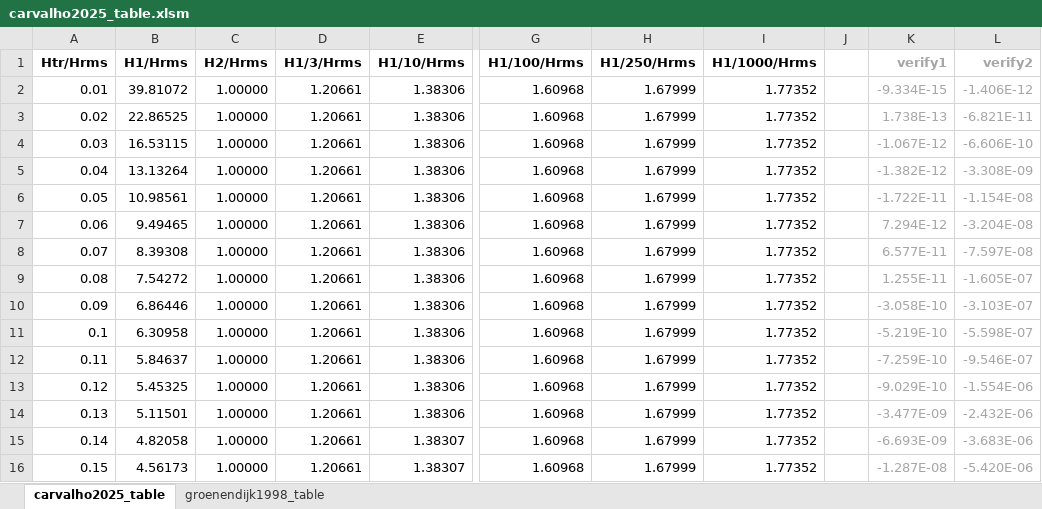
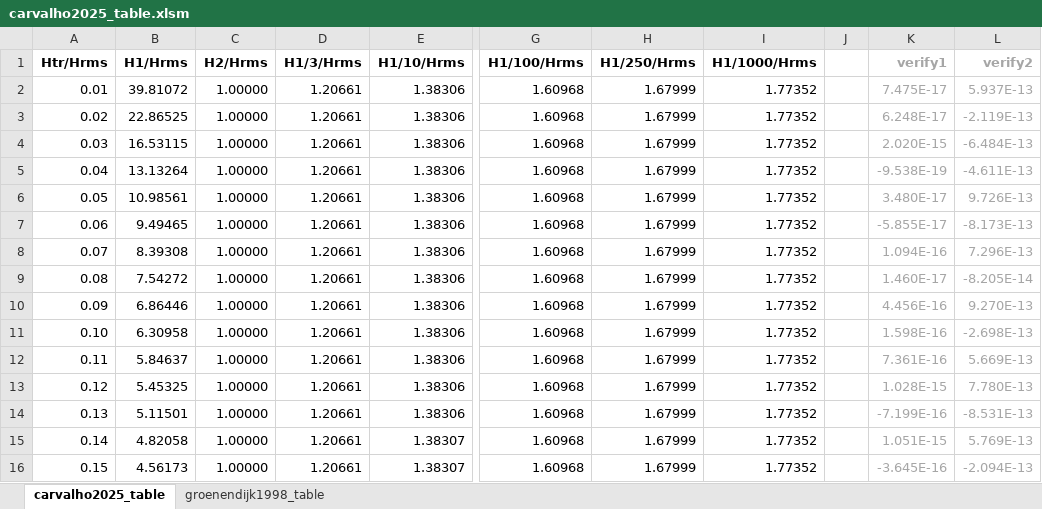
Before and after one commit to ricbencar/shallow-water-waves, an Excel workbook: carvalho2025_table.xlsm, sheet carvalho2025_table, drawn as a sheet; only a part is shown, gaps mark what is left out; values as stored, in another font and other column widths than the file's, no borders; the diff covers the shown part only; the diff names each change by its address in the sheet, - before the commit and + after, or states it on an @@ line.

```diff
--- a/carvalho2025_table.xlsm (sheet carvalho2025_table)
+++ b/carvalho2025_table.xlsm (sheet carvalho2025_table)
-K2 (verify1): -9.334E-15
+K2 (verify1): 7.475E-17
-L2 (verify2): -1.406E-12
+L2 (verify2): 5.937E-13
-K3 (verify1): 1.738E-13
+K3 (verify1): 6.248E-17
-L3 (verify2): -6.821E-11
+L3 (verify2): -2.119E-13
-K4 (verify1): -1.067E-12
+K4 (verify1): 2.020E-15
-L4 (verify2): -6.606E-10
+L4 (verify2): -6.484E-13
-K5 (verify1): -1.382E-12
+K5 (verify1): -9.538E-19
-L5 (verify2): -3.308E-09
+L5 (verify2): -4.611E-13
-K6 (verify1): -1.722E-11
+K6 (verify1): 3.480E-17
-L6 (verify2): -1.154E-08
+L6 (verify2): 9.726E-13
-K7 (verify1): 7.294E-12
+K7 (verify1): -5.855E-17
-L7 (verify2): -3.204E-08
+L7 (verify2): -8.173E-13
-K8 (verify1): 6.577E-11
+K8 (verify1): 1.094E-16
-L8 (verify2): -7.597E-08
+L8 (verify2): 7.296E-13
-K9 (verify1): 1.255E-11
+K9 (verify1): 1.460E-17
-L9 (verify2): -1.605E-07
+L9 (verify2): -8.205E-14
-K10 (verify1): -3.058E-10
+K10 (verify1): 4.456E-16
-L10 (verify2): -3.103E-07
+L10 (verify2): 9.270E-13
-A11 (Htr/Hrms): 0.1
+A11 (Htr/Hrms): 0.10
-K11 (verify1): -5.219E-10
+K11 (verify1): 1.598E-16
-L11 (verify2): -5.598E-07
+L11 (verify2): -2.698E-13
-K12 (verify1): -7.259E-10
+K12 (verify1): 7.361E-16
-L12 (verify2): -9.546E-07
+L12 (verify2): 5.669E-13
-K13 (verify1): -9.029E-10
+K13 (verify1): 1.028E-15
-L13 (verify2): -1.554E-06
+L13 (verify2): 7.780E-13
-K14 (verify1): -3.477E-09
+K14 (verify1): -7.199E-16
-L14 (verify2): -2.432E-06
+L14 (verify2): -8.531E-13
-K15 (verify1): -6.693E-09
+K15 (verify1): 1.051E-15
-L15 (verify2): -3.683E-06
+L15 (verify2): 5.769E-13
-K16 (verify1): -1.287E-08
+K16 (verify1): -3.645E-16
-L16 (verify2): -5.420E-06
+L16 (verify2): -2.094E-13
```
Also changed, not shown: 704 edited cells elsewhere in this sheet, sheet groenendijk1998_table, 7 other files.
